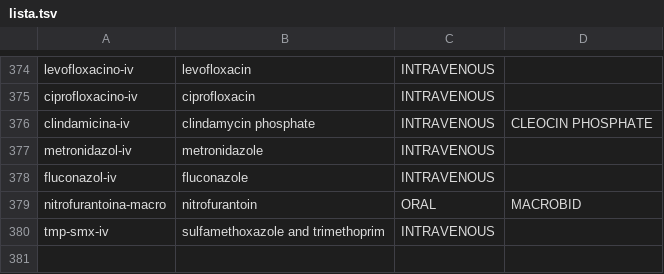
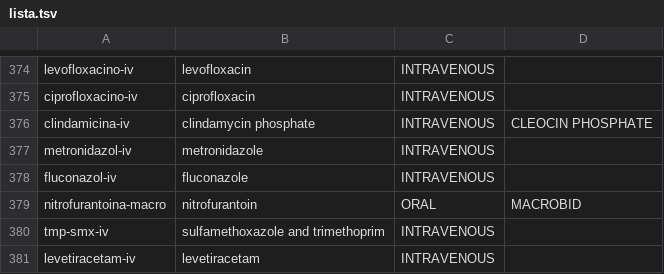
Before and after one commit to medenresumen-netizen/Medicina-en-resumen, a TSV file: lista.tsv, drawn as a sheet; only a part is shown, gaps mark what is left out.

```diff
--- a/lista.tsv
+++ b/lista.tsv
@@ -380 +380,2 @@ nitrofurantoina-macro	nitrofurantoin	ORAL	MACROBID
 tmp-smx-iv	sulfamethoxazole and trimethoprim	INTRAVENOUS	
+levetiracetam-iv	levetiracetam	INTRAVENOUS	
```
